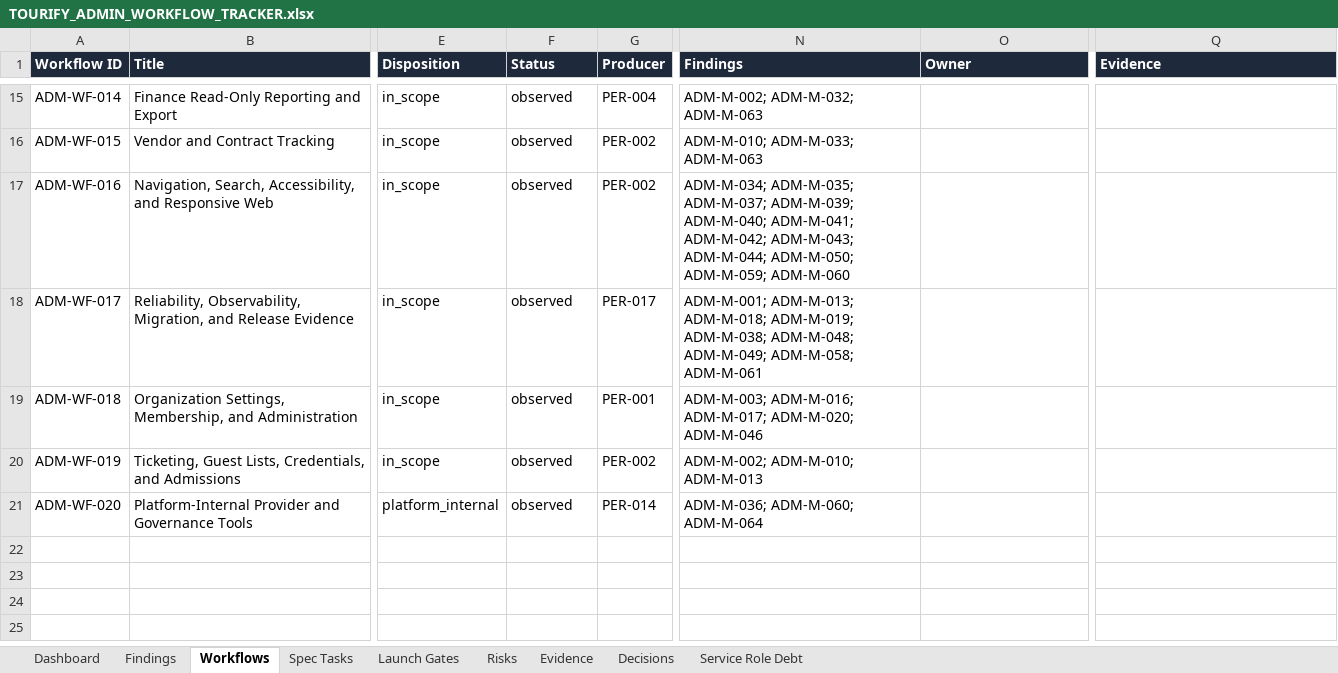
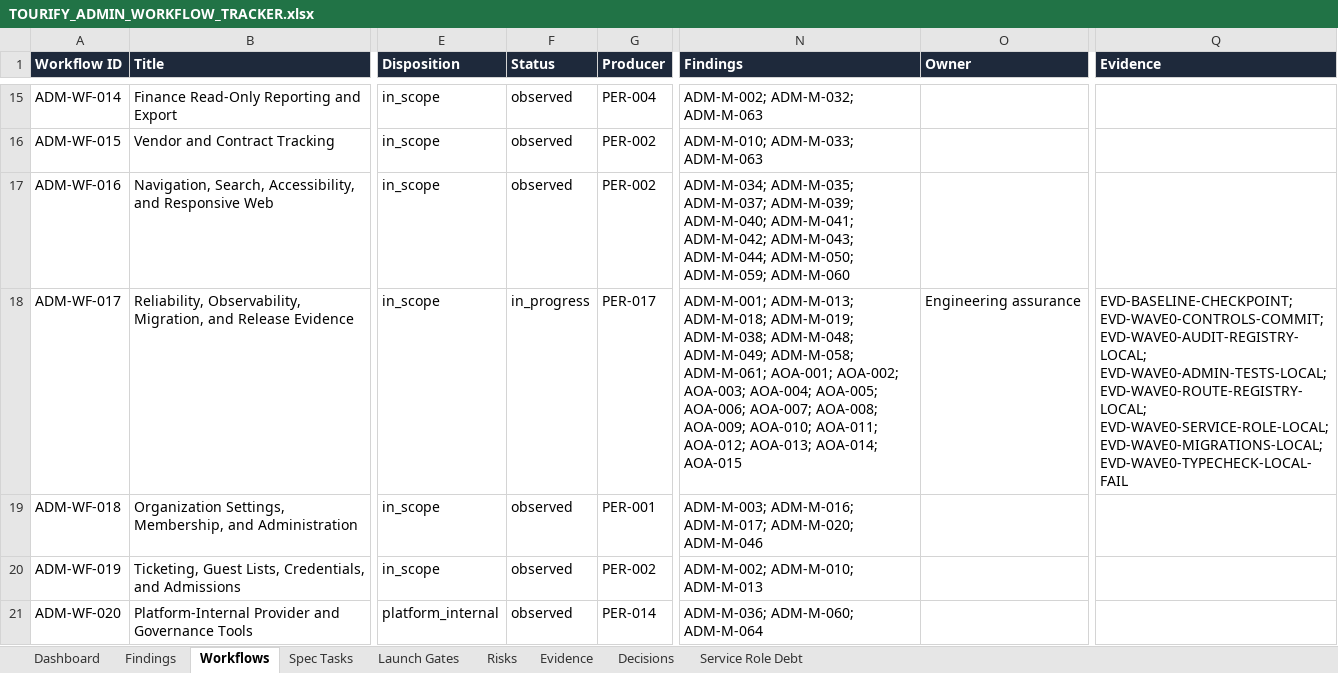
Before and after one commit to KyleQD/Tourify, an Excel workbook: docs/admin-audit/generated/TOURIFY_ADMIN_WORKFLOW_TRACKER.xlsx, sheet Workflows, drawn as a sheet; only a part is shown, gaps mark what is left out; values as stored, in another font and other column widths than the file's, no borders; conditional formats and table styles not drawn; the diff names each change by its address in the sheet, - before the commit and + after, or states it on an @@ line.

Commit message:
docs: record wave zero verification evidence

```diff
--- a/docs/admin-audit/generated/TOURIFY_ADMIN_WORKFLOW_TRACKER.xlsx (sheet Workflows)
+++ b/docs/admin-audit/generated/TOURIFY_ADMIN_WORKFLOW_TRACKER.xlsx (sheet Workflows)
-F18 (Status): observed
+F18 (Status): in_progress
-N18 (Findings): …ADM-M-049; ADM-M-058; ADM-M-061
+N18 (Findings): …ADM-M-049; ADM-M-058; ADM-M-061; AOA-001; AOA-002; AOA-003; AOA-004; AOA-005; AOA-006; AOA-007; AOA-008; AOA-009; AOA-010; AOA-011; AOA-012; AOA-013; AOA-014; AOA-015
-O18 (Owner): (empty)
+O18 (Owner): Engineering assurance
-Q18 (Evidence): (empty)
+Q18 (Evidence): EVD-BASELINE-CHECKPOINT; EVD-WAVE0-CONTROLS-COMMIT; EVD-WAVE0-AUDIT-REGISTRY-LOCAL; EVD-WAVE0-ADMIN-TESTS-LOCAL; EVD-WAVE0-ROUTE-REGISTRY-LOCAL; EVD-WAVE0-SERVICE-ROLE-LOCAL; EVD-WAVE0-MIGRATIONS-LOCAL; EVD-WAVE0-TYPECHECK-LOCAL-FAIL
```
Also changed, not shown: sheet Evidence, sheet Findings, sheet Dashboard, charts or pictures, 19 other files.
